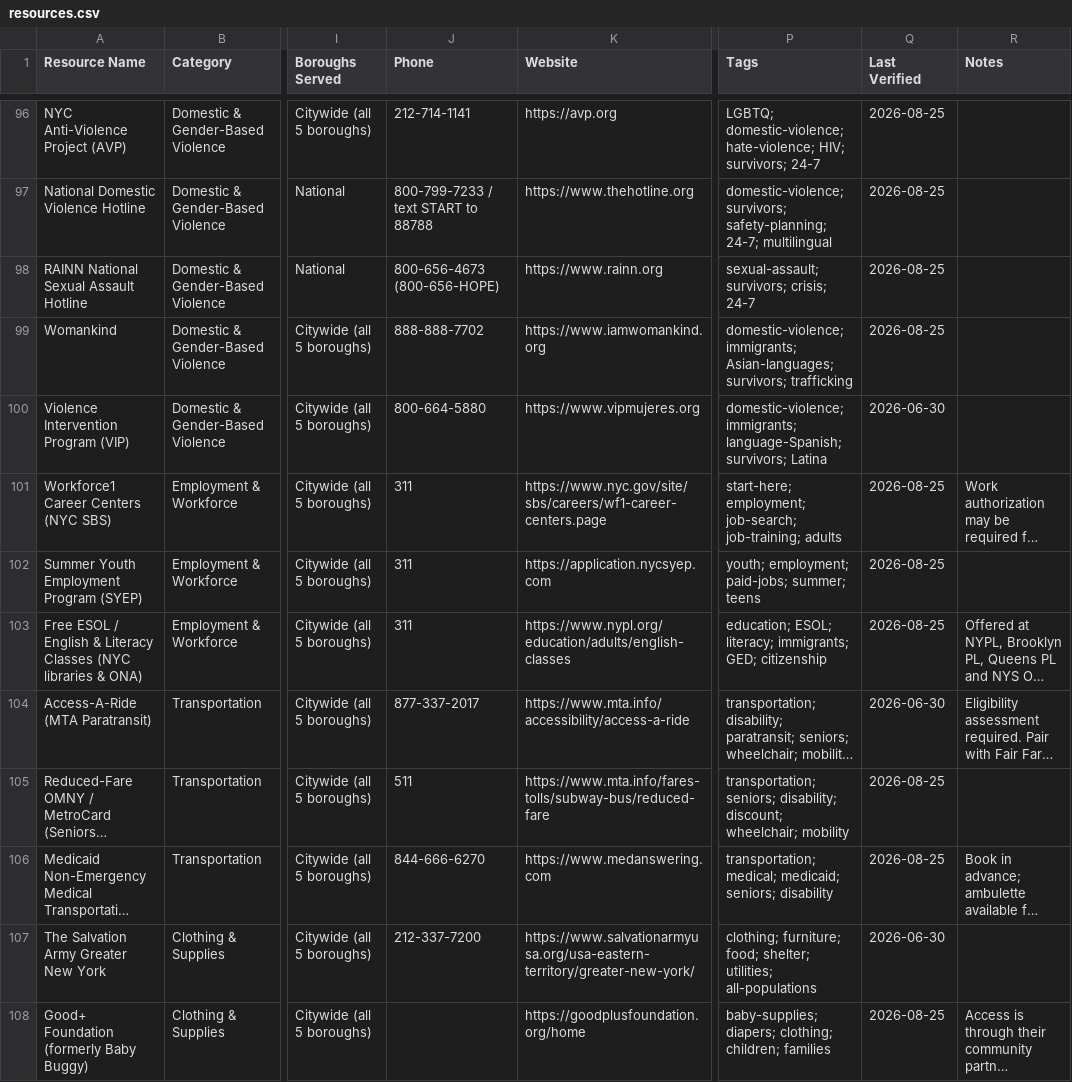
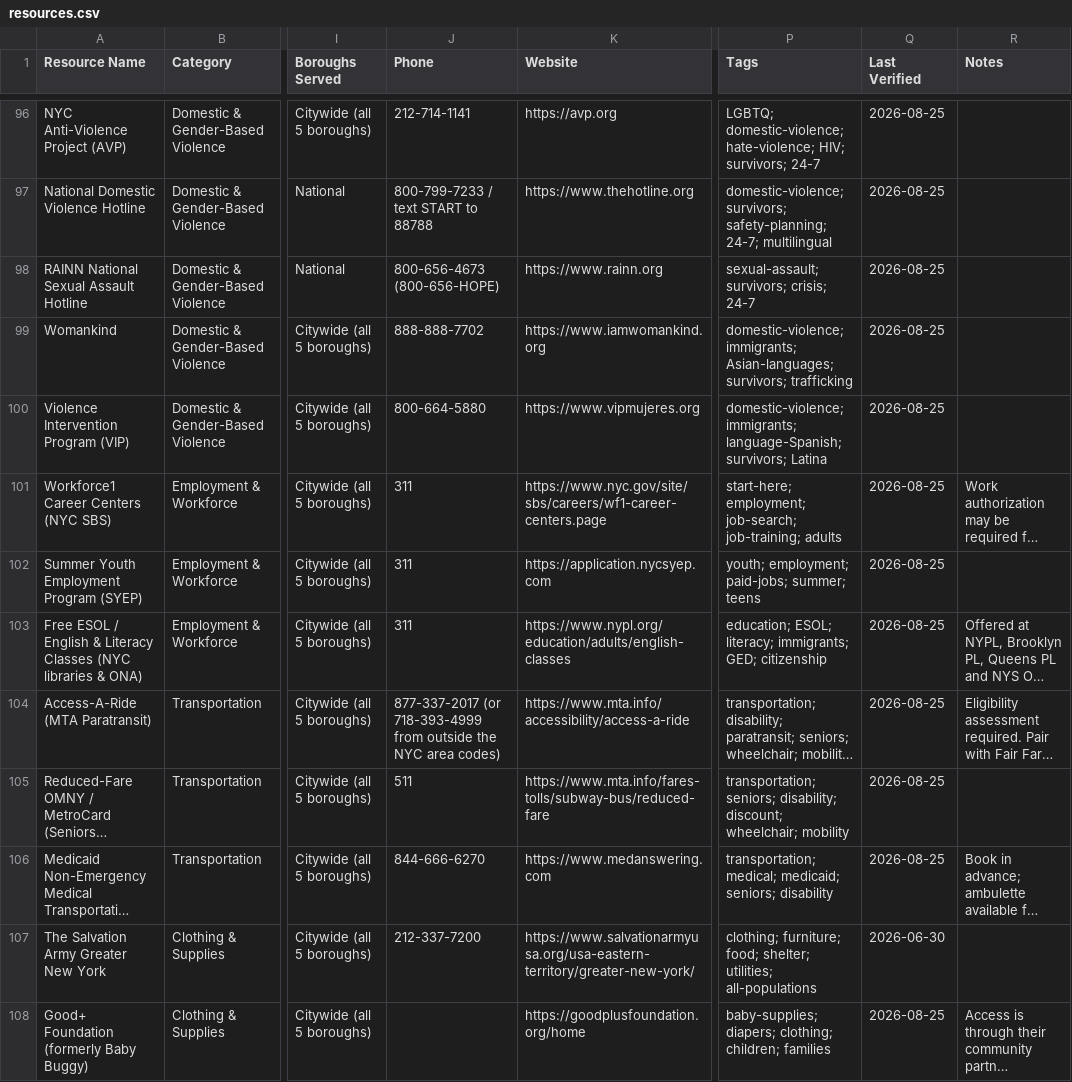
Before and after one commit to mpeng199/waypoint-site, a CSV file: data/resources.csv, drawn as a sheet; only a part is shown, gaps mark what is left out; long unchanged cells end in …; the diff covers the shown part only; the diff names each change by its address in the sheet, - before the commit and + after, or states it on an @@ line.

```diff
--- a/data/resources.csv
+++ b/data/resources.csv
-Q100 (Last Verified): 2026-06-30
+Q100 (Last Verified): 2026-08-25
-J104 (Phone): 877-337-2017
+J104 (Phone): 877-337-2017 (or 718-393-4999 from outside the NYC area codes)
-Q104 (Last Verified): 2026-06-30
+Q104 (Last Verified): 2026-08-25
```
Also changed, not shown: 10 edited cells elsewhere in this file, 13 other files.
